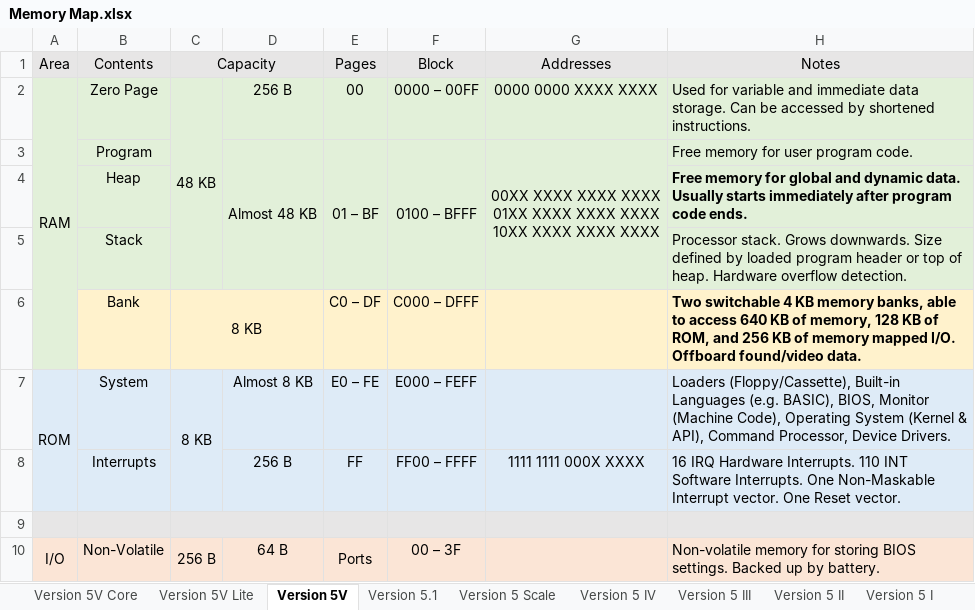
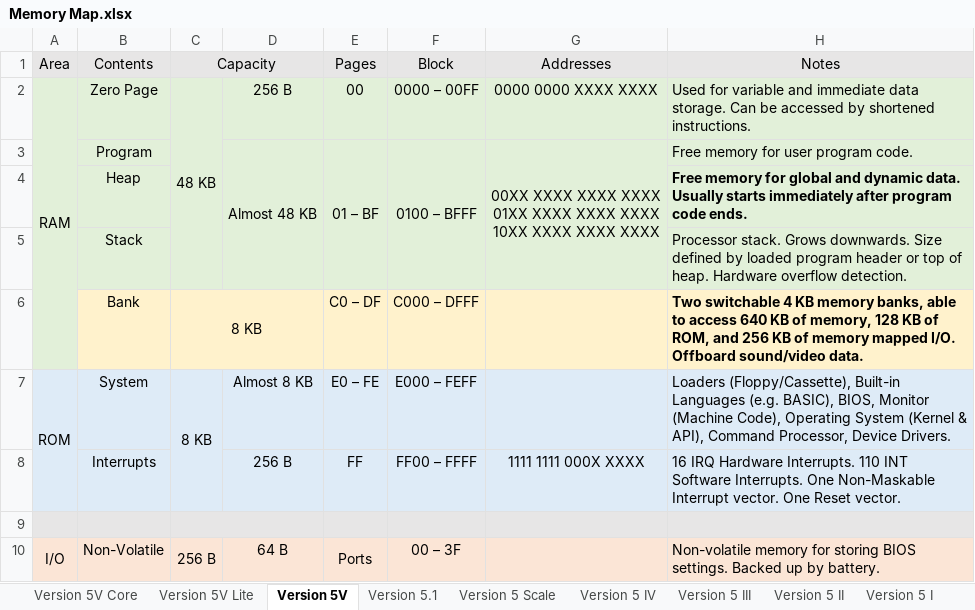
Before and after one commit to Julesc013/abacus-2, an Excel workbook: hardware/memory/Memory Map.xlsx, sheet Version 5V, drawn as a sheet; only a part is shown; values as stored, in another font and other column widths than the file's, no borders; the diff names each change by its address in the sheet, - before the commit and + after, or states it on an @@ line.

Commit message:
Version 5V, Lite, and Core.
fixed spelling errors

```diff
--- a/hardware/memory/Memory Map.xlsx (sheet Version 5V)
+++ b/hardware/memory/Memory Map.xlsx (sheet Version 5V)
-H6 (Notes): …I/O. Offboard found/video data.
+H6 (Notes): …I/O. Offboard sound/video data.
```
Also changed, not shown: sheet Version 5V Lite, 1 other file.
